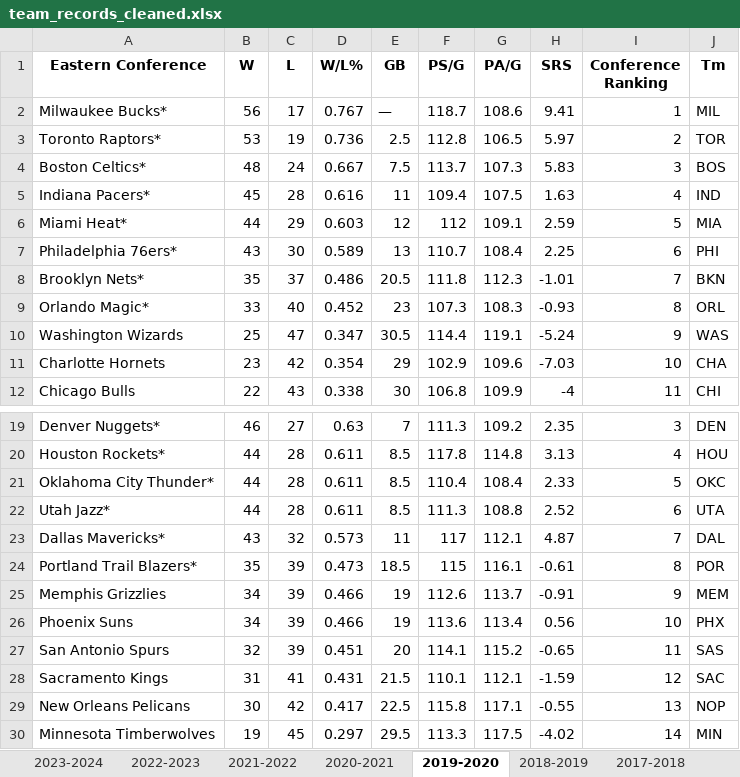
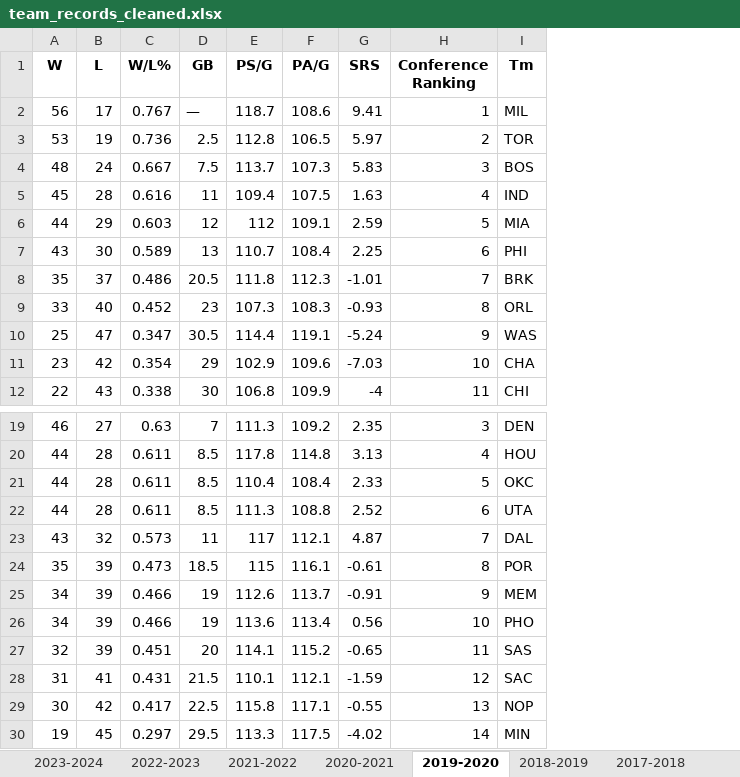
Before and after one commit to gohsoonhao/NBAMVP, an Excel workbook: data_files/team_records_cleaned.xlsx, sheet 2019-2020, drawn as a sheet; only a part is shown, gaps mark what is left out; values as stored, in another font and other column widths than the file's, no borders; removed rows and columns are numbered as before the commit, all else as after; the diff names each change by its address in the sheet, - before the commit and + after, or states it on an @@ line.

```diff
--- a/data_files/team_records_cleaned.xlsx (sheet 2019-2020)
+++ b/data_files/team_records_cleaned.xlsx (sheet 2019-2020)
-column A (Eastern Conference), rows 2-12: Milwaukee Bucks* | Toronto Raptors* | Boston Celtics* | Indiana Pacers* | Miami Heat* | Philadelphia 76ers* | Brooklyn Nets* | Orlando Magic* | Washington Wizards | Charlotte Hornets | Chicago Bulls; rows 19-30: Denver Nuggets* | Houston Rockets* | Oklahoma City Thunder* | Utah Jazz* | Dallas Mavericks* | Portland Trail Blazers* | Memphis Grizzlies | Phoenix Suns | San Antonio Spurs | Sacramento Kings | New Orleans Pelicans | Minnesota Timberwolves
-I8 (Tm): BKN
+I8 (Tm): BRK
-I26 (Tm): PHX
+I26 (Tm): PHO
```
Also changed, not shown: sheet 2022-2023, sheet 2020-2021, sheet 2017-2018, sheet 2021-2022, sheet 2016-2017, sheet 2018-2019, 14 more sheets, 2 other files.
